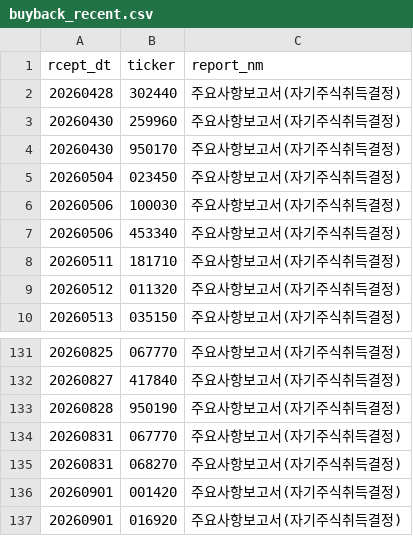
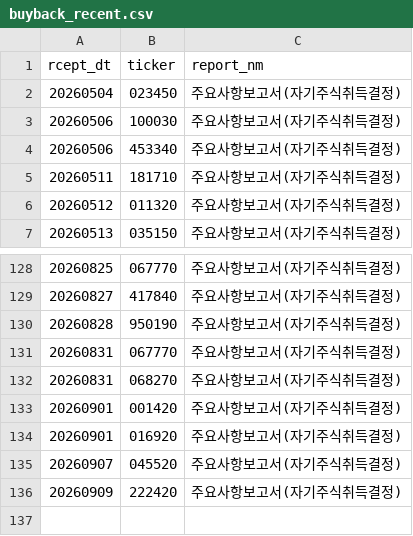
Before and after one commit to bamhobak/kospi-volume, a CSV file: data/buyback_recent.csv, drawn as a sheet; only a part is shown, gaps mark what is left out.

```diff
--- a/data/buyback_recent.csv
+++ b/data/buyback_recent.csv
@@ -1,5 +1,2 @@
 rcept_dt,ticker,report_nm
-20260428,302440,주요사항보고서(자기주식취득결정)
-20260430,259960,주요사항보고서(자기주식취득결정)
-20260430,950170,주요사항보고서(자기주식취득결정)
 20260504,023450,주요사항보고서(자기주식취득결정)
@@ -137 +134,3 @@ rcept_dt,ticker,report_nm
 20260901,016920,주요사항보고서(자기주식취득결정)
+20260907,045520,주요사항보고서(자기주식취득결정)
+20260909,222420,주요사항보고서(자기주식취득결정)
```
Also changed, not shown: data/credit_recent.csv, data/dilution_recent.csv, 4 other files.
